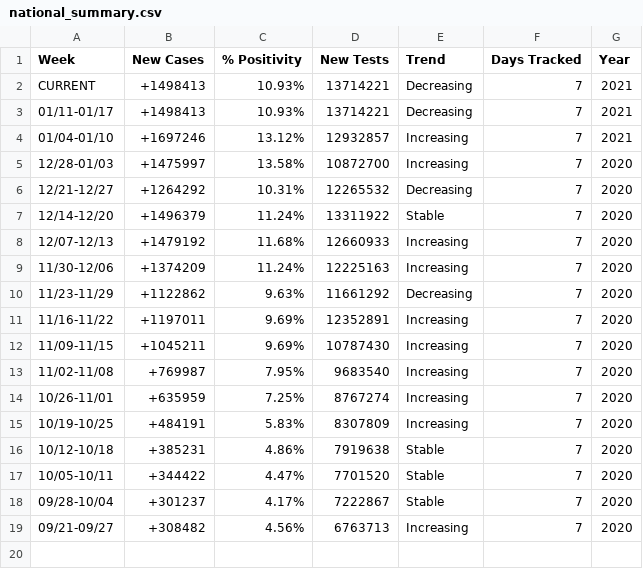
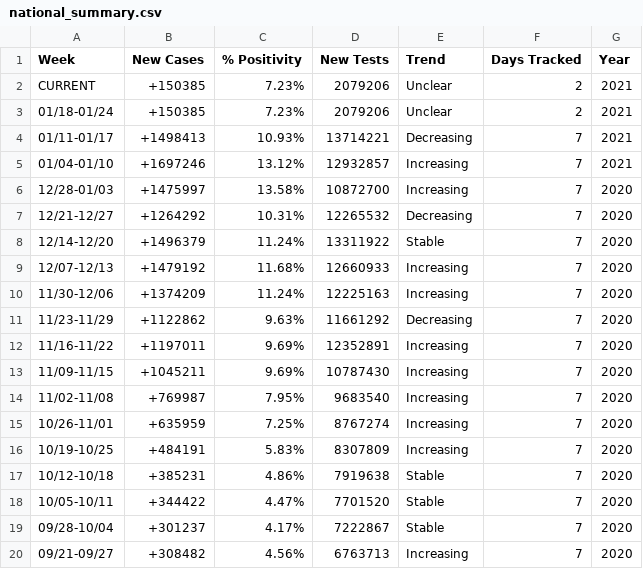
Before and after one commit to violettracker/nyutracker, a CSV file: dynamic/national_summary.csv, drawn as a sheet.

```diff
--- a/dynamic/national_summary.csv
+++ b/dynamic/national_summary.csv
@@ -1,3 +1,4 @@
 Week,New Cases,% Positivity,New Tests,Trend,Days Tracked,Year
-CURRENT,+1498413,10.93%,13714221,Decreasing,7,2021
+CURRENT,+150385,7.23%,2079206,Unclear,2,2021
+01/18-01/24,+150385,7.23%,2079206,Unclear,2,2021
 01/11-01/17,+1498413,10.93%,13714221,Decreasing,7,2021
```
Also changed, not shown: dynamic/national_chdp.csv, dynamic/nys_chdp.csv, 2 other files.
